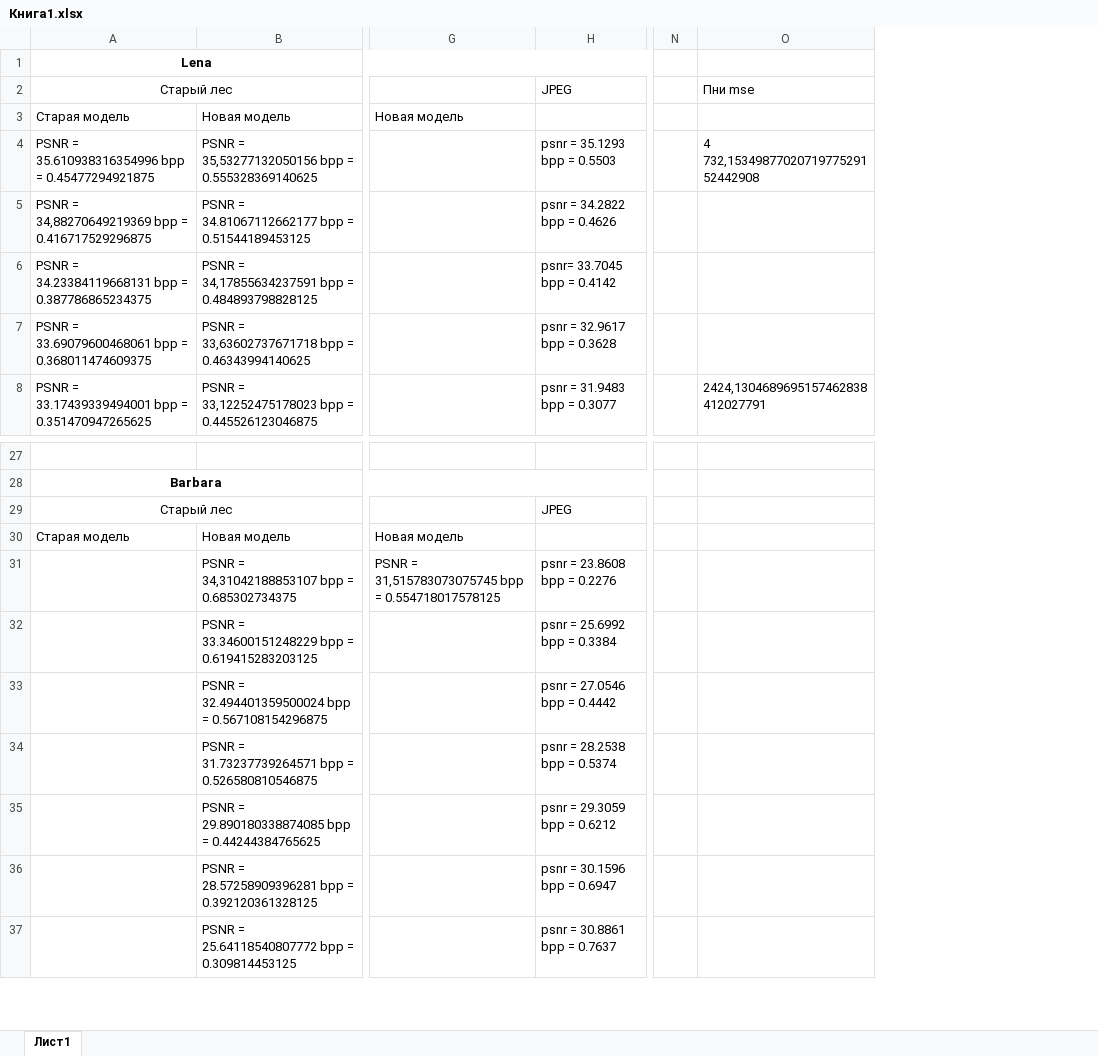
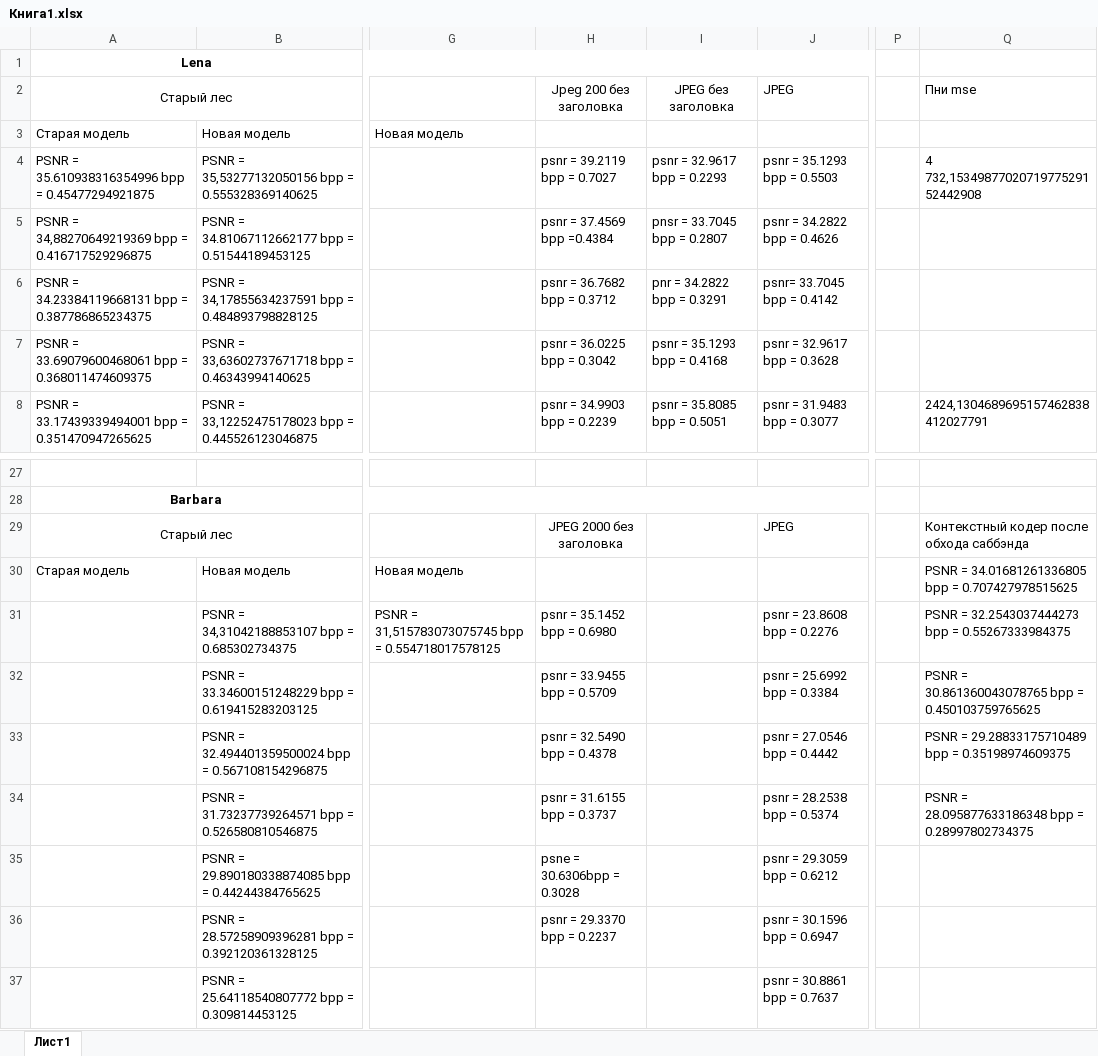
Before and after one commit to drkwdck/Codec, an Excel workbook: Книга1.xlsx, sheet Лист1, drawn as a sheet; only a part is shown, gaps mark what is left out; values as stored, in another font and other column widths than the file's, no borders; addresses are those after the commit; ↵ is a line break in a cell; the diff names each change by its address in the sheet, - before the commit and + after, or states it on an @@ line.

Commit message:
везде jpeg 200 без заголовка

```diff
--- a/Книга1.xlsx (sheet Лист1)
+++ b/Книга1.xlsx (sheet Лист1)
+column H, rows 2-8: Jpeg 200 без заголовка |  | psnr = 39.2119 ↵ bpp = 0.7027 | psnr = 37.4569 bpp =0.4384 | psnr = 36.7682 ↵ bpp = 0.3712 | psnr = 36.0225 bpp = 0.3042 | psnr = 34.9903 bpp = 0.2239; rows 29-36: JPEG 2000 без заголовка |  | psnr = 35.1452 ↵ bpp = 0.6980 | psnr = 33.9455 bpp = 0.5709 | psnr = 32.5490 bpp = 0.4378 | psnr = 31.6155 ↵ bpp = 0.3737 | psne = 30.6306bpp = 0.3028 | psnr = 29.3370 bpp = 0.2237
+column I, rows 2-8: JPEG без заголовка |  | psnr = 32.9617 bpp = 0.2293 | pnsr = 33.7045 bpp = 0.2807 | pnr = 34.2822 bpp = 0.3291 | psnr = 35.1293 ↵ bpp = 0.4168 | psnr = 35.8085 bpp = 0.5051
-Q29: (empty)
+Q29: Контекстный кодер после обхода саббэнда
-Q30: (empty)
+Q30: PSNR = 34.01681261336805 bpp = 0.707427978515625
-Q31: (empty)
+Q31: PSNR = 32.2543037444273 bpp = 0.55267333984375
-Q32: (empty)
+Q32: PSNR = 30.861360043078765 bpp = 0.450103759765625
-Q33: (empty)
+Q33: PSNR = 29.28833175710489 bpp = 0.35198974609375
-Q34: (empty)
+Q34: PSNR = 28.095877633186348 bpp = 0.28997802734375
```
Also changed, not shown: 4 other files.
